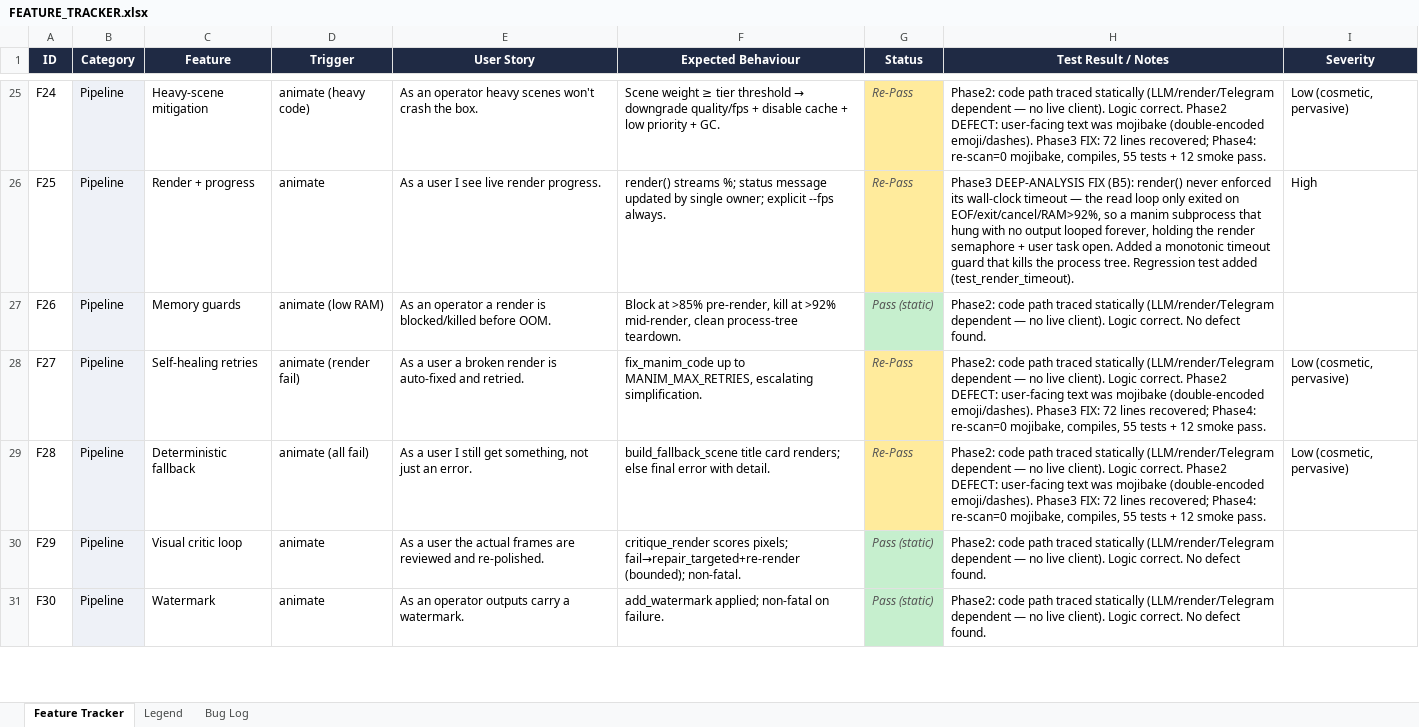
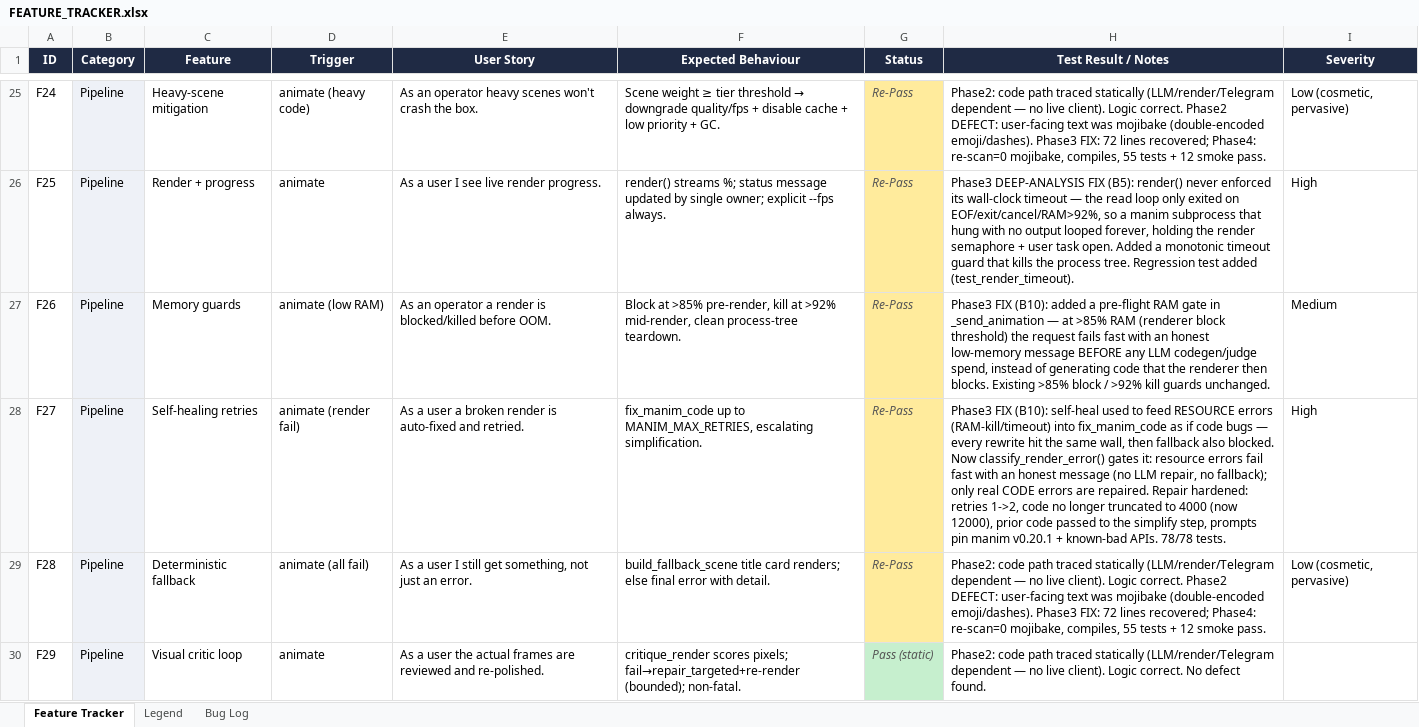
Before and after one commit to gopheriv/manim-bot, an Excel workbook: FEATURE_TRACKER.xlsx, sheet Feature Tracker, drawn as a sheet; only a part is shown, gaps mark what is left out; the shorter side is filled out with more unchanged rows; values as stored, in another font and other column widths than the file's, no borders; the diff names each change by its address in the sheet, - before the commit and + after, or states it on an @@ line.

Commit message:
feat: resource-aware render pipeline — classify errors, skip LLM repair for OOM/timeout

```diff
--- a/FEATURE_TRACKER.xlsx (sheet Feature Tracker)
+++ b/FEATURE_TRACKER.xlsx (sheet Feature Tracker)
-G27 (Status): Pass (static)
+G27 (Status): Re-Pass
-G27 fill: #C6EFCE
+G27 fill: #FFEB9C
-H27 (Test Result / Notes): Phase2: code path traced statically (LLM/render/Telegram dependent — no live client). Logic correct. No defect found.
+H27 (Test Result / Notes): Phase3 FIX (B10): added a pre-flight RAM gate in _send_animation — at >85% RAM (renderer block threshold) the request fails fast with an honest low-memory message BEFORE any LLM codegen/judge spend, instead of generating code that the renderer then blocks. Existing >85% block / >92% kill guards unchanged.
-I27 (Severity): (empty)
+I27 (Severity): Medium
-H28 (Test Result / Notes): Phase2: code path traced statically (LLM/render/Telegram dependent — no live client). Logic correct. Phase2 DEFECT: user-facing text was mojibake (double-encoded emoji/dashes). Phase3 FIX: 72 lines recovered; Phase4: re-scan=0 mojibake, compiles, 55 tests + 12 smoke pass.
+H28 (Test Result / Notes): Phase3 FIX (B10): self-heal used to feed RESOURCE errors (RAM-kill/timeout) into fix_manim_code as if code bugs — every rewrite hit the same wall, then fallback also blocked. Now classify_render_error() gates it: resource errors fail fast with an honest message (no LLM repair, no fallback); only real CODE errors are repaired. Repair hardened: retries 1->2, code no longer truncated to 4000 (now 12000), prior code passed to the simplify step, prompts pin manim v0.20.1 + known-bad APIs. 78/78 tests.
-I28 (Severity): Low (cosmetic, pervasive)
+I28 (Severity): High
```
Also changed, not shown: sheet Bug Log, 7 other files.
